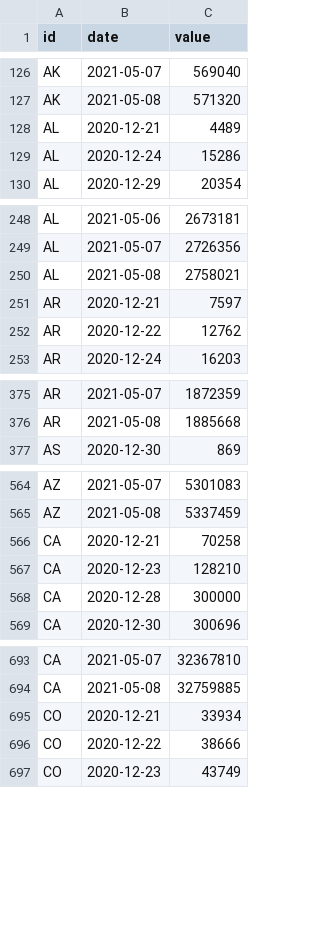
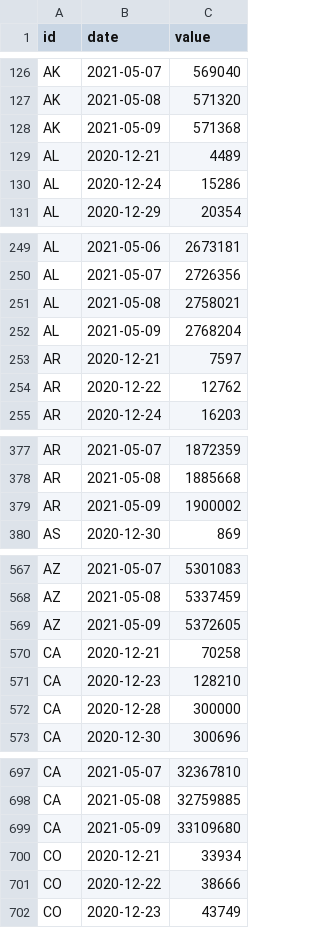
Before and after one commit to BloombergGraphics/covid-vaccine-tracker-data, a CSV file: data/historical-usa-doses-administered.csv, drawn as a sheet; only a part is shown, gaps mark what is left out; the diff covers the shown part only; the diff names each change by its address in the sheet, - before the commit and + after, or states it on an @@ line.

```diff
--- a/data/historical-usa-doses-administered.csv
+++ b/data/historical-usa-doses-administered.csv
+row 128: AK | 2021-05-09 | 571368
+row 252: AL | 2021-05-09 | 2768204
+row 379: AR | 2021-05-09 | 1900002
+row 569: AZ | 2021-05-09 | 5372605
+row 699: CA | 2021-05-09 | 33109680
```
Also changed, not shown: 59 added rows elsewhere in this file, data/current-global.csv, data/current-usa.csv, 2 other files.
